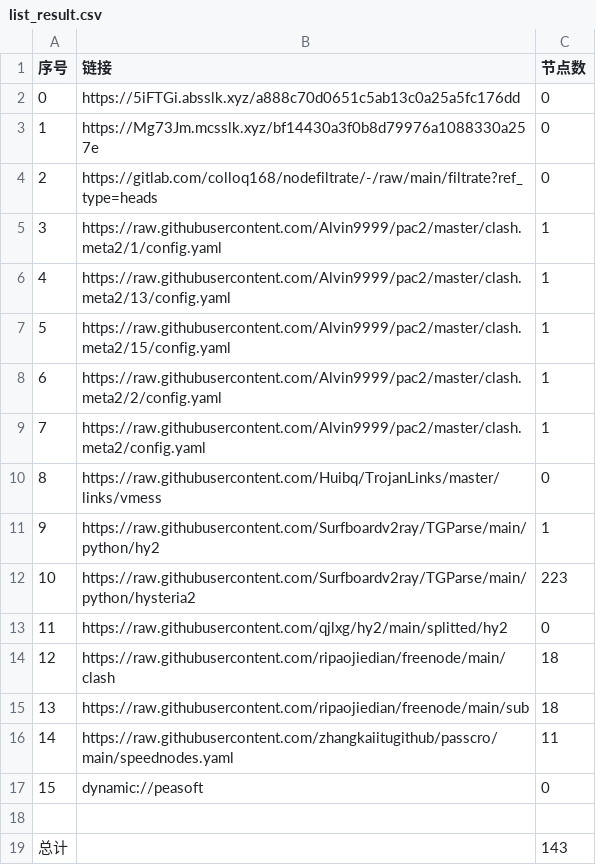
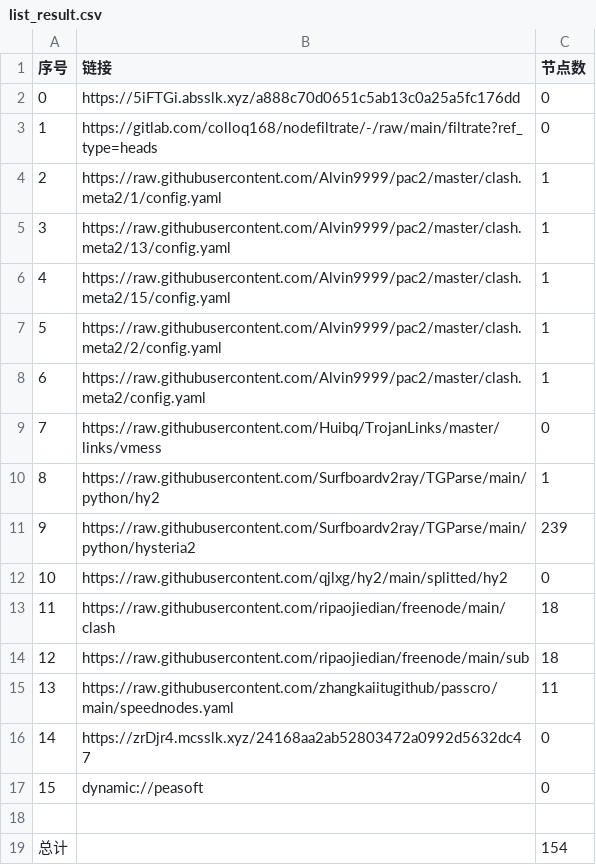
Before and after one commit to lejia1314520/AutoMergePublicNodes, a CSV file: list_result.csv, drawn as a sheet; removed rows and columns are numbered as before the commit, all else as after; the diff names each change by its address in the sheet, - before the commit and + after, or states it on an @@ line.

```diff
--- a/list_result.csv
+++ b/list_result.csv
-row 3: 1 | https://Mg73Jm.mcsslk.xyz/bf14430a3f0b8d79976a1088330a257e | 0
@@ column A (序号) renumbered between rows 3 and 15 @@
-C11 (节点数): 223
+C11 (节点数): 239
+row 16: 14 | https://zrDjr4.mcsslk.xyz/24168aa2ab52803472a0992d5632dc47 | 0
-C19 (节点数): 143
+C19 (节点数): 154
```
Also changed, not shown: 21 other files.
